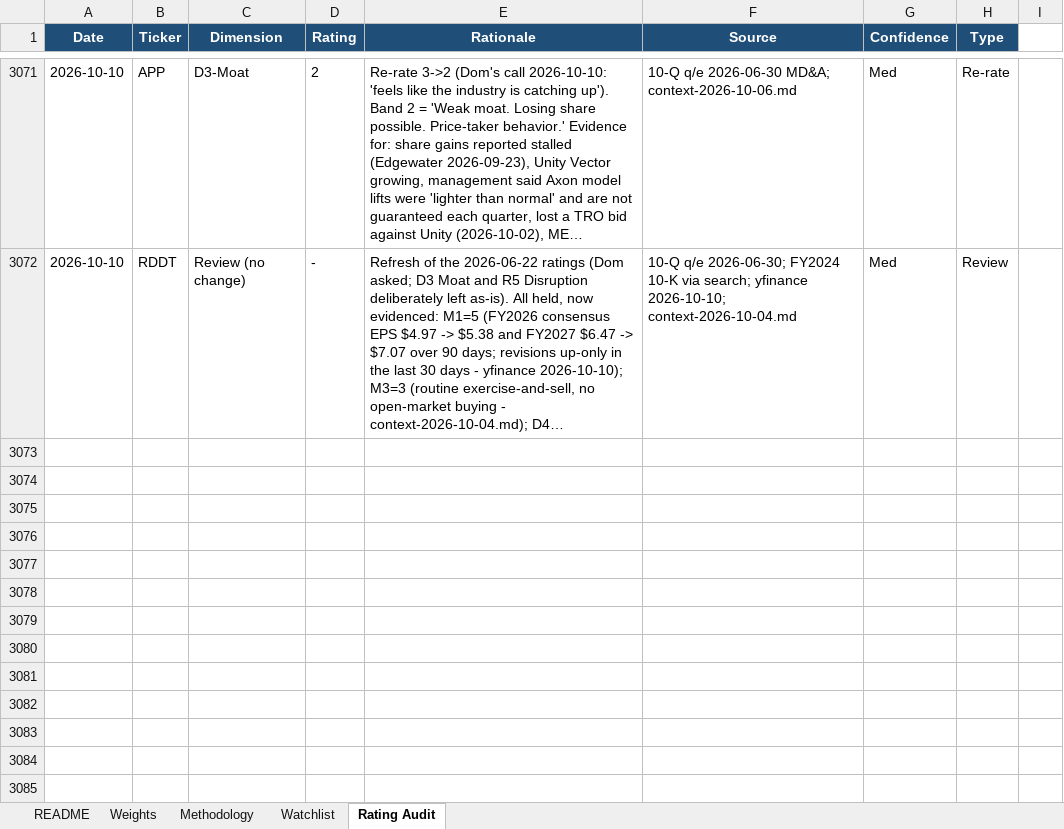
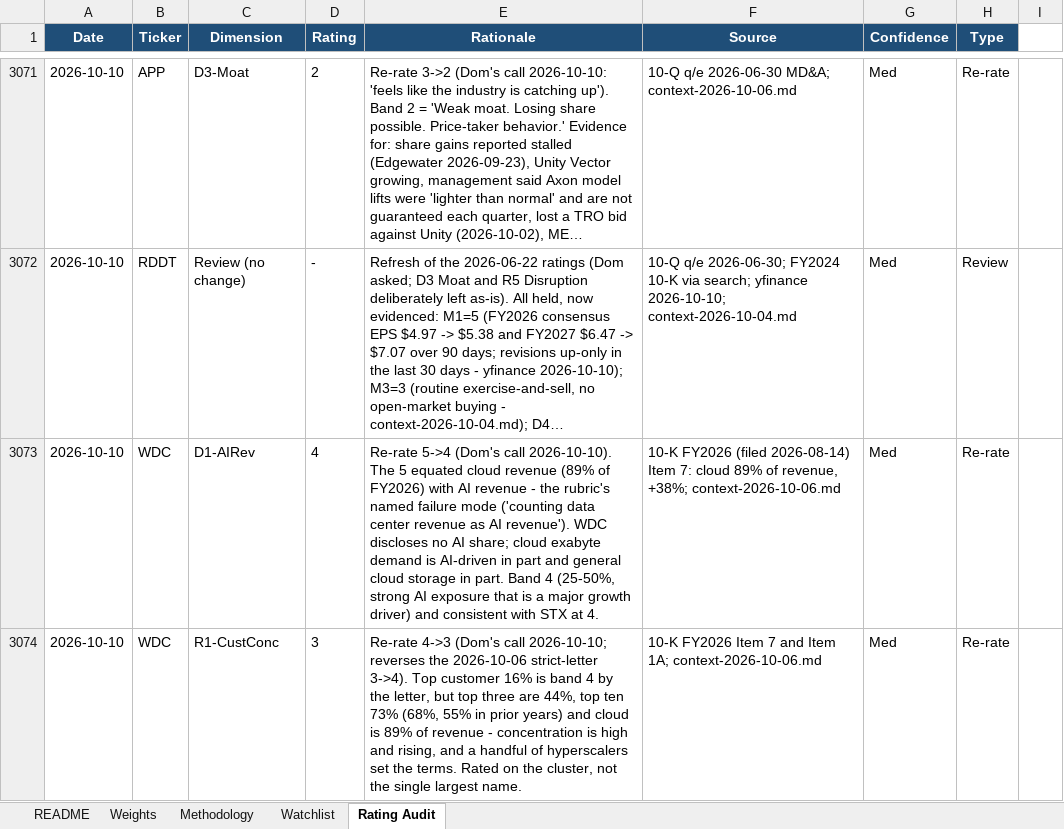
Before and after one commit to dgaraventa5/ai-stocks, an Excel workbook: 00-master/ai_supply_chain_scoring.xlsx, sheet Rating Audit, drawn as a sheet; only a part is shown, gaps mark what is left out; long unchanged cells end in …; values as stored, in another font and other column widths than the file's, no borders; the diff names each change by its address in the sheet, - before the commit and + after, or states it on an @@ line.

```diff
--- a/00-master/ai_supply_chain_scoring.xlsx (sheet Rating Audit)
+++ b/00-master/ai_supply_chain_scoring.xlsx (sheet Rating Audit)
+row 3073: 2026-10-10 | WDC | D1-AIRev | 4 | Re-rate 5->4 (Dom's call 2026-10-10). The 5 equated cloud revenue (89% of FY2026) with AI revenue - the rubric's named failure mode ('counting data center revenue as AI revenue'). WDC discloses no AI share; cloud exabyte demand is AI-driven in part and general cloud storage in part. Band 4 (25-50%, strong AI exposure that is a major growth driver) and consistent with STX at 4. | 10-K FY2026 (filed 2026-08-14) Item 7: cloud 89% of revenue, +38%; context-2026-10-06.md | Med | Re-rate
+row 3074: 2026-10-10 | WDC | R1-CustConc | 3 | Re-rate 4->3 (Dom's call 2026-10-10; reverses the 2026-10-06 strict-letter 3->4). Top customer 16% is band 4 by the letter, but top three are 44%, top ten 73% (68%, 55% in prior years) and cloud is 89% of revenue - concentration is high and rising, and a handful of hyperscalers set the terms. Rated on the cluster, not the single largest name. | 10-K FY2026 Item 7 and Item 1A; context-2026-10-06.md | Med | Re-rate
```
Also changed, not shown: sheet Watchlist.
